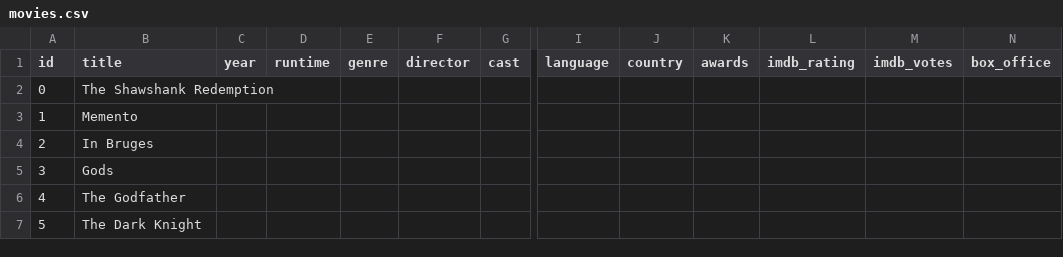
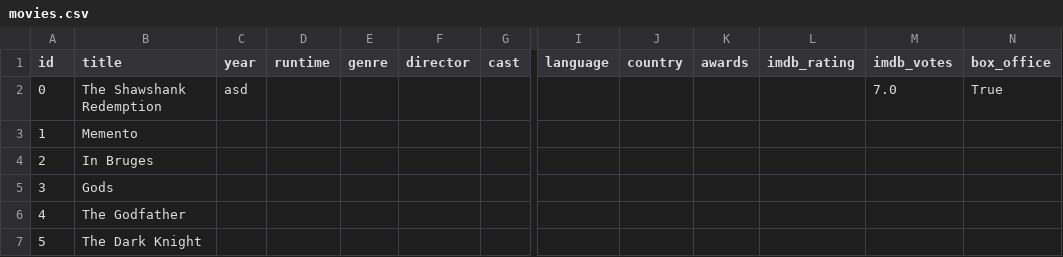
Before and after one commit to sith114/Data_download, a CSV file: movies.csv, drawn as a sheet; only a part is shown, gaps mark what is left out; the diff names each change by its address in the sheet, - before the commit and + after, or states it on an @@ line.

```diff
--- a/movies.csv
+++ b/movies.csv
-C2 (year): (empty)
+C2 (year): asd
-M2 (imdb_votes): (empty)
+M2 (imdb_votes): 7.0
-N2 (box_office): (empty)
+N2 (box_office): True
```
Also changed, not shown: 1 other file.
